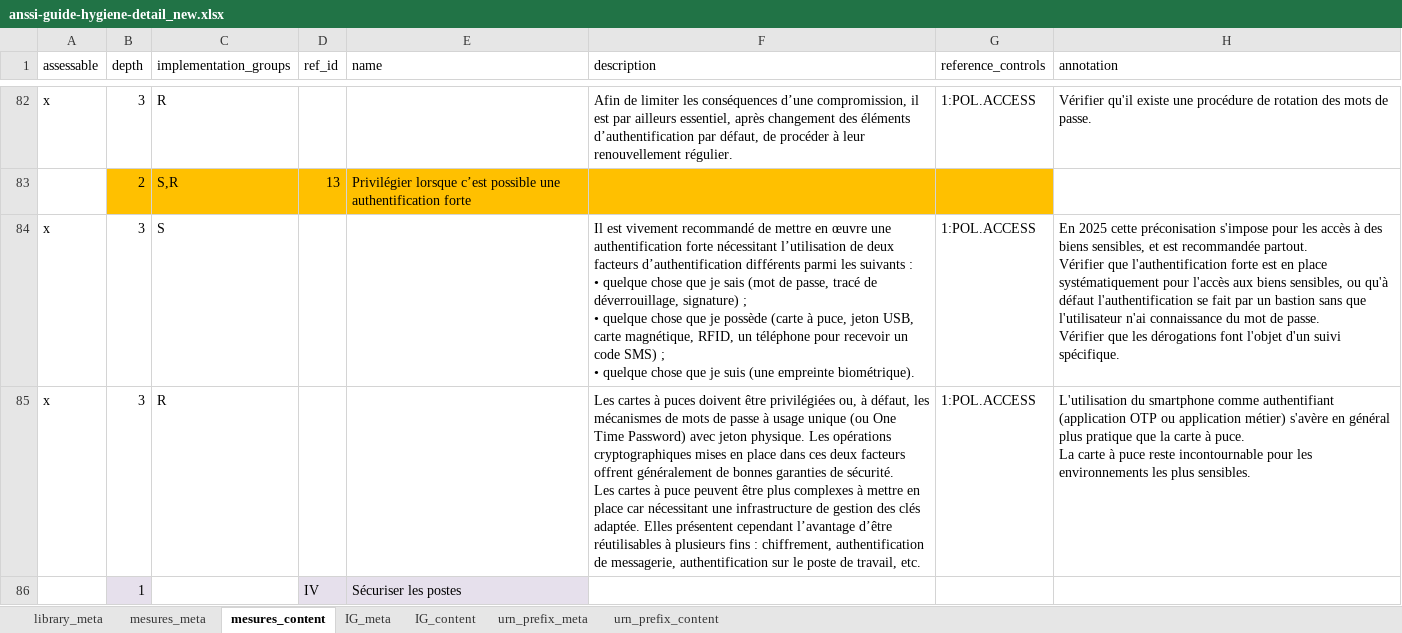
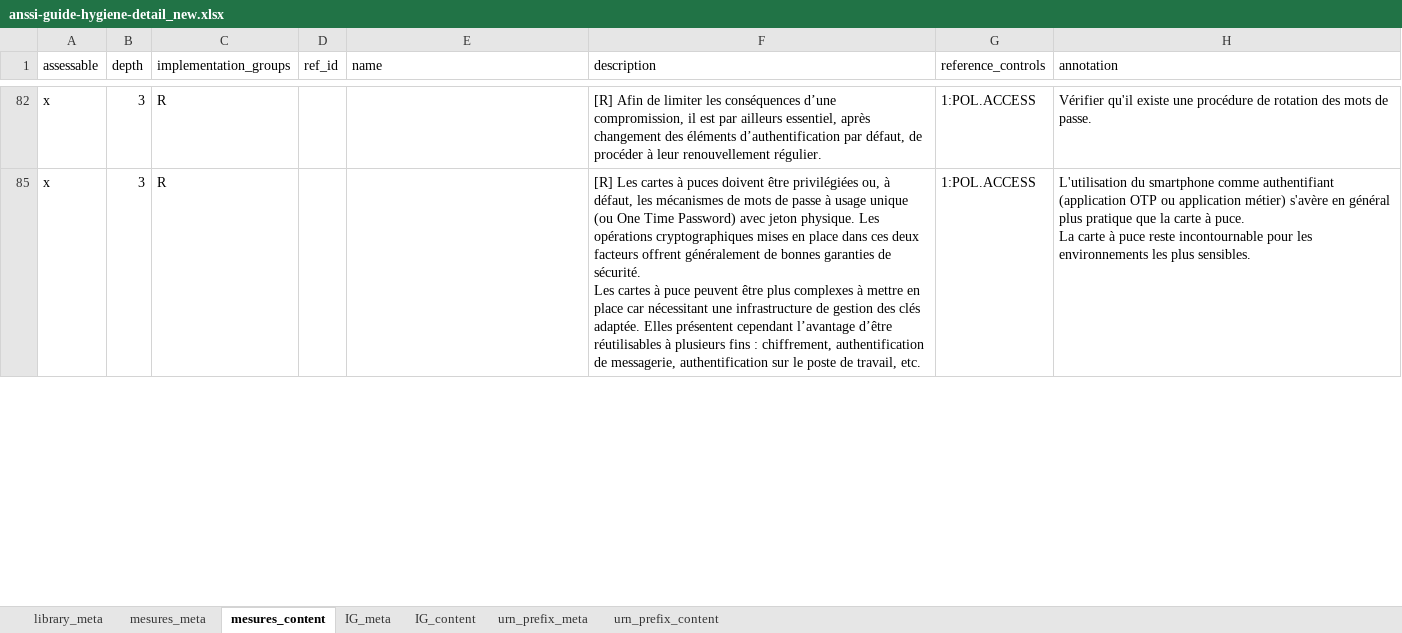
Before and after one commit to intuitem/ciso-assistant-community, an Excel workbook: tools/excel/anssi/anssi-guide-hygiene-detail_new.xlsx, sheet mesures_content, drawn as a sheet; only a part is shown, gaps mark what is left out; values as stored, in another font and other column widths than the file's, no borders; ↵ is a line break in a cell; the diff covers the shown part only; the diff names each change by its address in the sheet, - before the commit and + after, or states it on an @@ line.

```diff
--- a/tools/excel/anssi/anssi-guide-hygiene-detail_new.xlsx (sheet mesures_content)
+++ b/tools/excel/anssi/anssi-guide-hygiene-detail_new.xlsx (sheet mesures_content)
-F82 (description): Afin de…
+F82 (description): [R] Afin de…
-row 83:  | 2 | S,R | 13 | Privilégier lorsque c’est possible une authentification forte
@@ row 84 hidden: x | 3 | S |  |  | Il est vivement recommandé de mettre en œuvre une authentification forte nécessitant l’utilisation de deux facteurs d’authentification différents parmi les suivants : ↵ • quelque chose que je sais (mot de passe, tracé de déverrouillage, signature) ; ↵ • quelque chose que je possède (carte à puce, jeton USB, carte magnétique, RFID, un téléphone pour recevoir un code SMS) ; ↵ • quelque chose que je suis (une empreinte biométrique). | 1:POL.ACCESS | En 2025 cette préconisation s'impose pour les accès à des biens sensibles, et est recommandée partout. ↵ Vérifier que l'authentification forte est en place systématiquement pour l'accès aux biens sensibles, ou qu'à défaut l'authentification se fait par un bastion sans que l'utilisateur n'ai connaissance du mot de passe. ↵ Vérifier que les dérogations font l'objet d'un suivi spécifique. @@
-F85 (description): Les cartes…
+F85 (description): [R] Les cartes…
@@ row 86 hidden:  | 1 |  | IV | Sécuriser les postes @@
```
Also changed, not shown: 41 removed rows, 175 hidden or unhidden rows and 37 edited cells elsewhere in this sheet, sheet library_meta, 1 other file.
